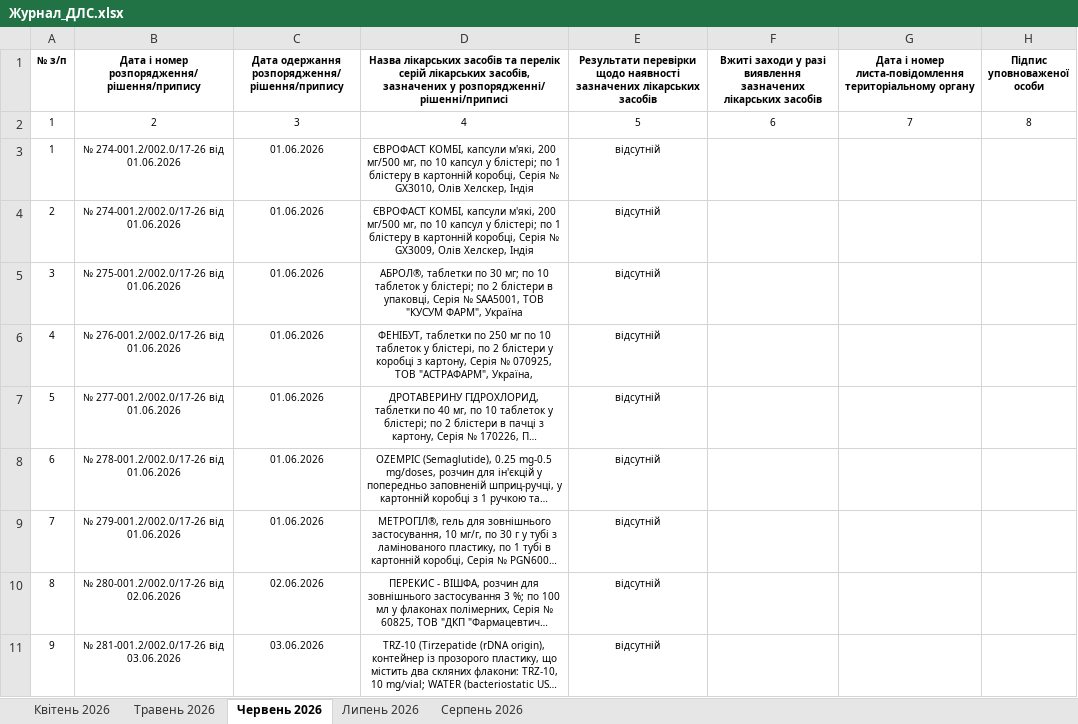
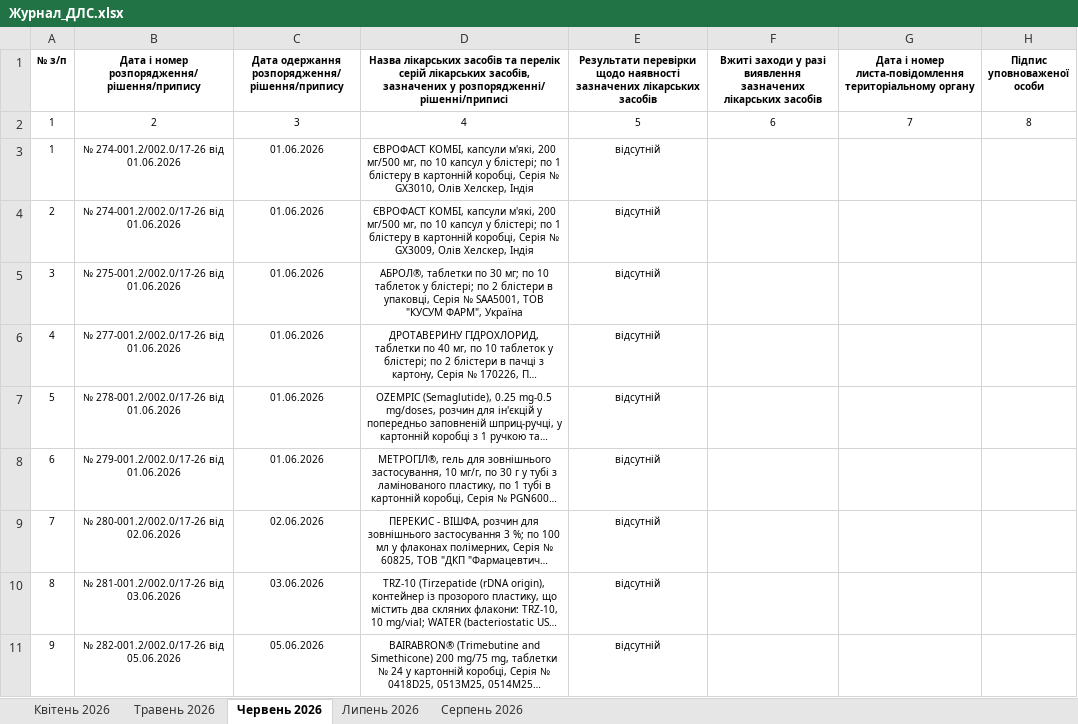
Before and after one commit to oskhmil/dls-monitor, an Excel workbook: data/Журнал_ДЛС.xlsx, sheet Червень 2026, drawn as a sheet; only a part is shown; the shorter side is filled out with more unchanged rows; long unchanged cells end in …; values as stored, in another font and other column widths than the file's, no borders; removed rows and columns are numbered as before the commit, all else as after; the diff names each change by its address in the sheet, - before the commit and + after, or states it on an @@ line.

```diff
--- a/data/Журнал_ДЛС.xlsx (sheet Червень 2026)
+++ b/data/Журнал_ДЛС.xlsx (sheet Червень 2026)
-row 6: 4 | № 276-001.2/002.0/17-26 від 01.06.2026 | 01.06.2026 | ФЕНІБУТ, таблетки по 250 мг по 10 таблеток у блістері, по 2 блістери у коробці з картону, Серія № 070925, ТОВ "АСТРАФАРМ", Україна, | відсутній
@@ column A (№ з/п) renumbered from row 6 down @@
```
Also changed, not shown: sheet Серпень 2026, sheet Травень 2026, 2 other files.
